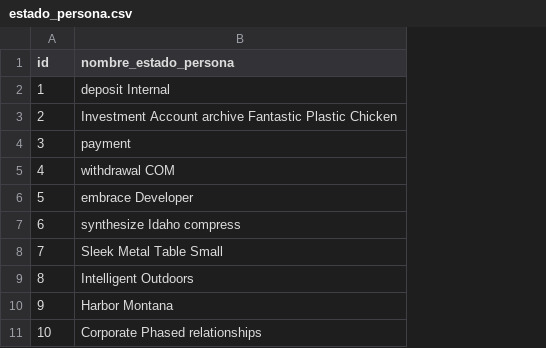
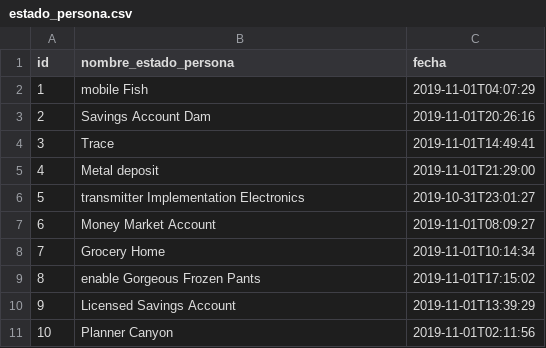
Before and after one commit to FrancoSbriglio/franco, a CSV file: src/main/resources/config/liquibase/fake-data/estado_persona.csv, drawn as a sheet; the diff names each change by its address in the sheet, - before the commit and + after, or states it on an @@ line.

```diff
--- a/src/main/resources/config/liquibase/fake-data/estado_persona.csv
+++ b/src/main/resources/config/liquibase/fake-data/estado_persona.csv
+column C (fecha), rows 2-11: 2019-11-01T04:07:29 | 2019-11-01T20:26:16 | 2019-11-01T14:49:41 | 2019-11-01T21:29:00 | 2019-10-31T23:01:27 | 2019-11-01T08:09:27 | 2019-11-01T10:14:34 | 2019-11-01T17:15:02 | 2019-11-01T13:39:29 | 2019-11-01T02:11:56
-B2 (nombre_estado_persona): deposit Internal
+B2 (nombre_estado_persona): mobile Fish
-B3 (nombre_estado_persona): Investment Account archive Fantastic Plastic Chicken
+B3 (nombre_estado_persona): Savings Account Dam
-B4 (nombre_estado_persona): payment
+B4 (nombre_estado_persona): Trace
-B5 (nombre_estado_persona): withdrawal COM
+B5 (nombre_estado_persona): Metal deposit
-B6 (nombre_estado_persona): embrace Developer
+B6 (nombre_estado_persona): transmitter Implementation Electronics
-B7 (nombre_estado_persona): synthesize Idaho compress
+B7 (nombre_estado_persona): Money Market Account
-B8 (nombre_estado_persona): Sleek Metal Table Small
+B8 (nombre_estado_persona): Grocery Home
-B9 (nombre_estado_persona): Intelligent Outdoors
+B9 (nombre_estado_persona): enable Gorgeous Frozen Pants
-B10 (nombre_estado_persona): Harbor Montana
+B10 (nombre_estado_persona): Licensed Savings Account
-B11 (nombre_estado_persona): Corporate Phased relationships
+B11 (nombre_estado_persona): Planner Canyon
```
Also changed, not shown: src/main/resources/config/liquibase/fake-data/persona.csv, 25 other files.
